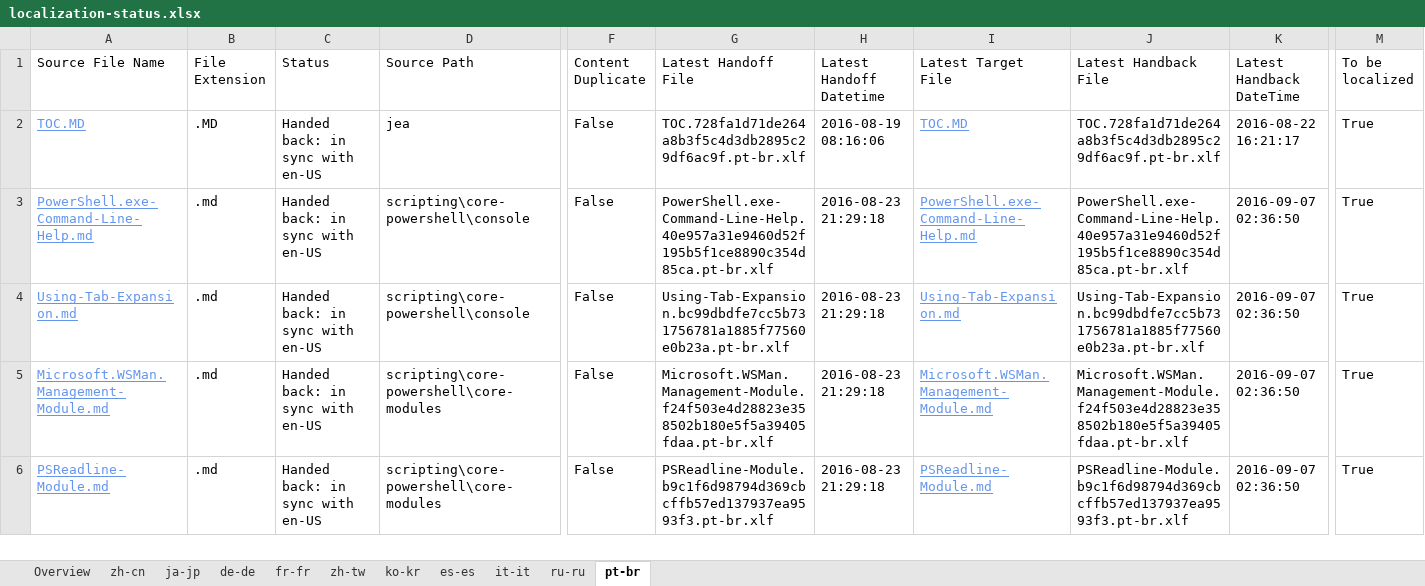
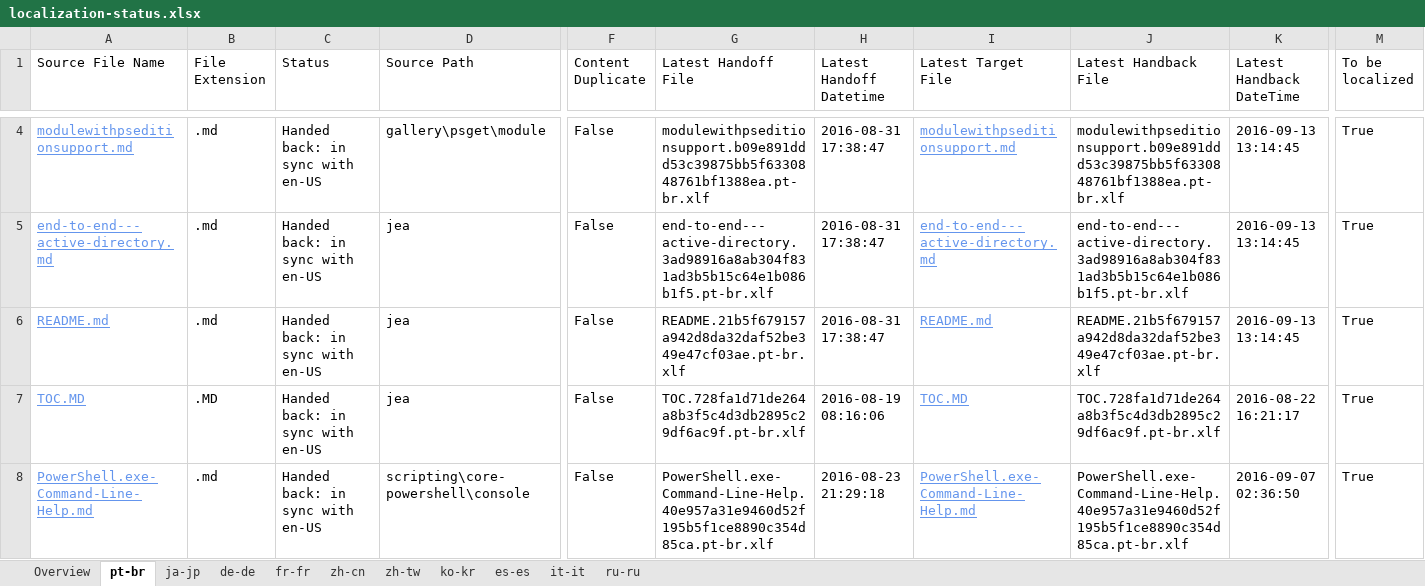
Before and after one commit to SonjaSaltzman/powerShell-Docs.handback, an Excel workbook: ol-handback/PowerShell/powerShell-Docs/live/localization-status.xlsx, sheet pt-br, drawn as a sheet; only a part is shown, gaps mark what is left out; the shorter side is filled out with more unchanged rows; values as stored, in another font and other column widths than the file's, no borders; table styles not drawn; rows hold the shown columns only; the diff covers the shown part only; the diff names each change by its address in the sheet, - before the commit and + after, or states it on an @@ line.

```diff
--- a/ol-handback/PowerShell/powerShell-Docs/live/localization-status.xlsx (sheet pt-br)
+++ b/ol-handback/PowerShell/powerShell-Docs/live/localization-status.xlsx (sheet pt-br)
@@ sheet tab order changed: Overview | pt-br | ja-jp | de-de | fr-fr | zh-cn | zh-tw | ko-kr | es-es | it-it | ru-ru @@
+row 4: modulewithpseditionsupport.md | .md | Handed back: in sync with en-US | gallery\psget\module | False | modulewithpseditionsupport.b09e891ddd53c39875bb5f6330848761bf1388ea.pt-br.xlf | 2016-08-31 17:38:47 | modulewithpseditionsupport.md | modulewithpseditionsupport.b09e891ddd53c39875bb5f6330848761bf1388ea.pt-br.xlf | 2016-09-13 13:14:45 | True
+row 5: end-to-end---active-directory.md | .md | Handed back: in sync with en-US | jea | False | end-to-end---active-directory.3ad98916a8ab304f831ad3b5b15c64e1b086b1f5.pt-br.xlf | 2016-08-31 17:38:47 | end-to-end---active-directory.md | end-to-end---active-directory.3ad98916a8ab304f831ad3b5b15c64e1b086b1f5.pt-br.xlf | 2016-09-13 13:14:45 | True
+row 6: README.md | .md | Handed back: in sync with en-US | jea | False | README.21b5f679157a942d8da32daf52be349e47cf03ae.pt-br.xlf | 2016-08-31 17:38:47 | README.md | README.21b5f679157a942d8da32daf52be349e47cf03ae.pt-br.xlf | 2016-09-13 13:14:45 | True
```
Also changed, not shown: 3 added rows and 6 removed rows elsewhere in this sheet, sheet Overview, ol-handback/PowerShell/powerShell-Docs/live/handback-status.xlsx.
